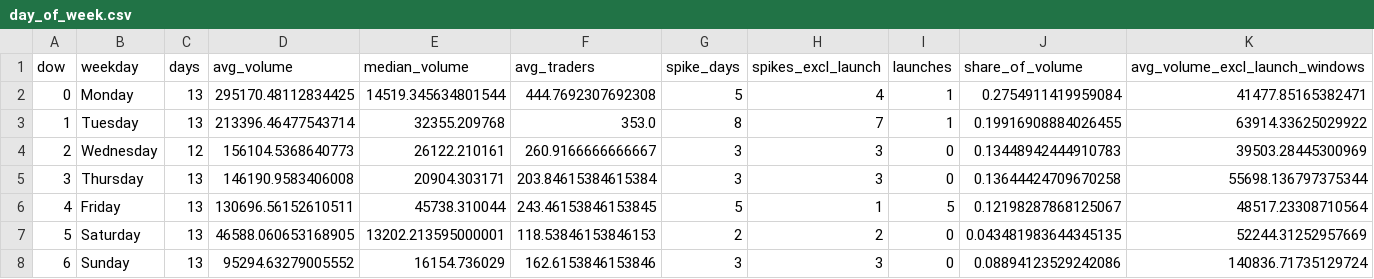
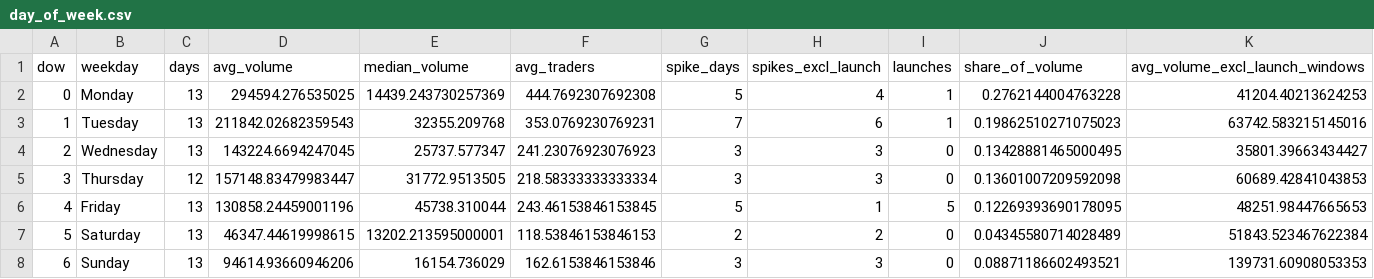
Before and after one commit to ozzyxbt/grail-analytics, a CSV file: out/day_of_week.csv, drawn as a sheet.

```diff
--- a/out/day_of_week.csv
+++ b/out/day_of_week.csv
@@ -1,8 +1,8 @@
 dow,weekday,days,avg_volume,median_volume,avg_traders,spike_days,spikes_excl_launch,launches,share_of_volume,avg_volume_excl_launch_windows
-0,Monday,13,295170.48112834425,14519.345634801544,444.7692307692308,5,4,1,0.2754911419959084,41477.85165382471
-1,Tuesday,13,213396.46477543714,32355.209768,353.0,8,7,1,0.19916908884026455,63914.33625029922
-2,Wednesday,12,156104.5368640773,26122.210161,260.9166666666667,3,3,0,0.13448942444910783,39503.28445300969
-3,Thursday,13,146190.9583406008,20904.303171,203.84615384615384,3,3,0,0.13644424709670258,55698.136797375344
-4,Friday,13,130696.56152610511,45738.310044,243.46153846153845,5,1,5,0.12198287868125067,48517.23308710564
-5,Saturday,13,46588.060653168905,13202.213595000001,118.53846153846153,2,2,0,0.043481983644345135,52244.31252957669
-6,Sunday,13,95294.63279005552,16154.736029,162.6153846153846,3,3,0,0.08894123529242086,140836.71735129724
+0,Monday,13,294594.276535025,14439.243730257369,444.7692307692308,5,4,1,0.2762144004763228,41204.40213624253
+1,Tuesday,13,211842.02682359543,32355.209768,353.0769230769231,7,6,1,0.19862510271075023,63742.583215145016
+2,Wednesday,13,143224.6694247045,25737.577347,241.23076923076923,3,3,0,0.13428881465000495,35801.39663434427
+3,Thursday,12,157148.83479983447,31772.9513505,218.58333333333334,3,3,0,0.13601007209592098,60689.42841043853
+4,Friday,13,130858.24459001196,45738.310044,243.46153846153845,5,1,5,0.12269393690178095,48251.98447665653
+5,Saturday,13,46347.44619998615,13202.213595000001,118.53846153846153,2,2,0,0.04345580714028489,51843.523467622384
+6,Sunday,13,94614.93660946206,16154.736029,162.6153846153846,3,3,0,0.08871186602493521,139731.60908053353
```
Also changed, not shown: out/exclusive_mint_cohorts.csv, out/grailist.csv, 18 other files.
